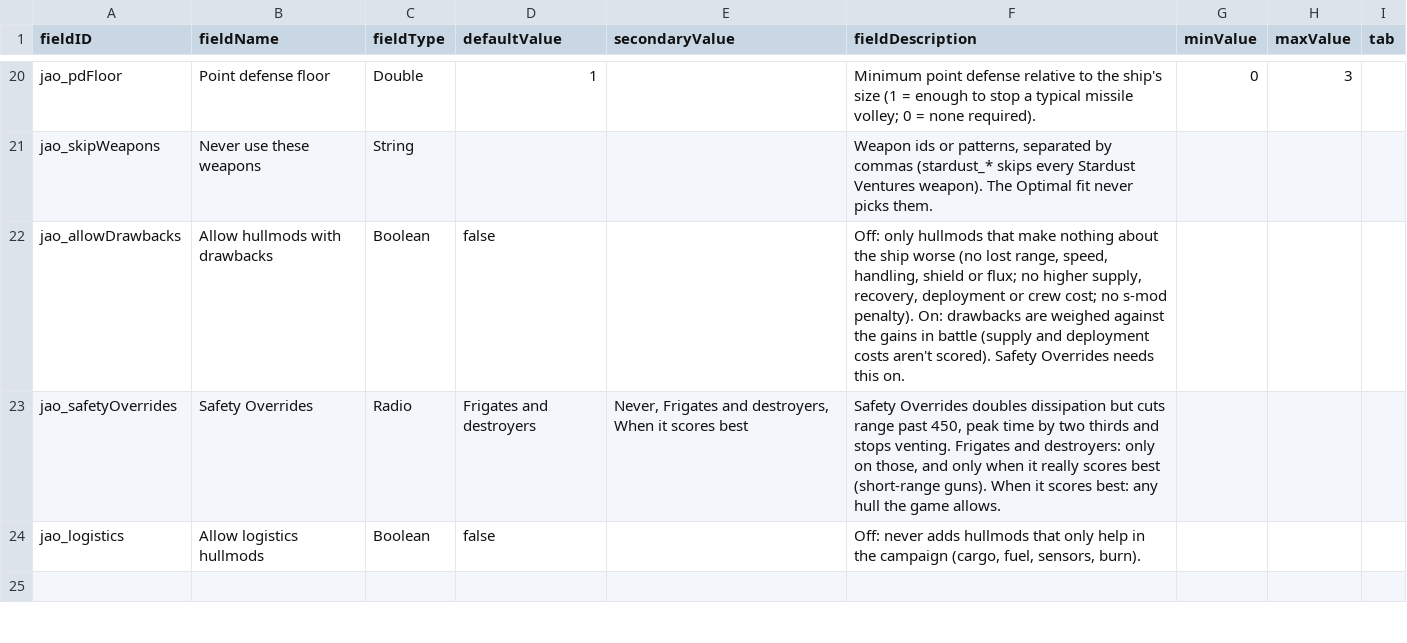
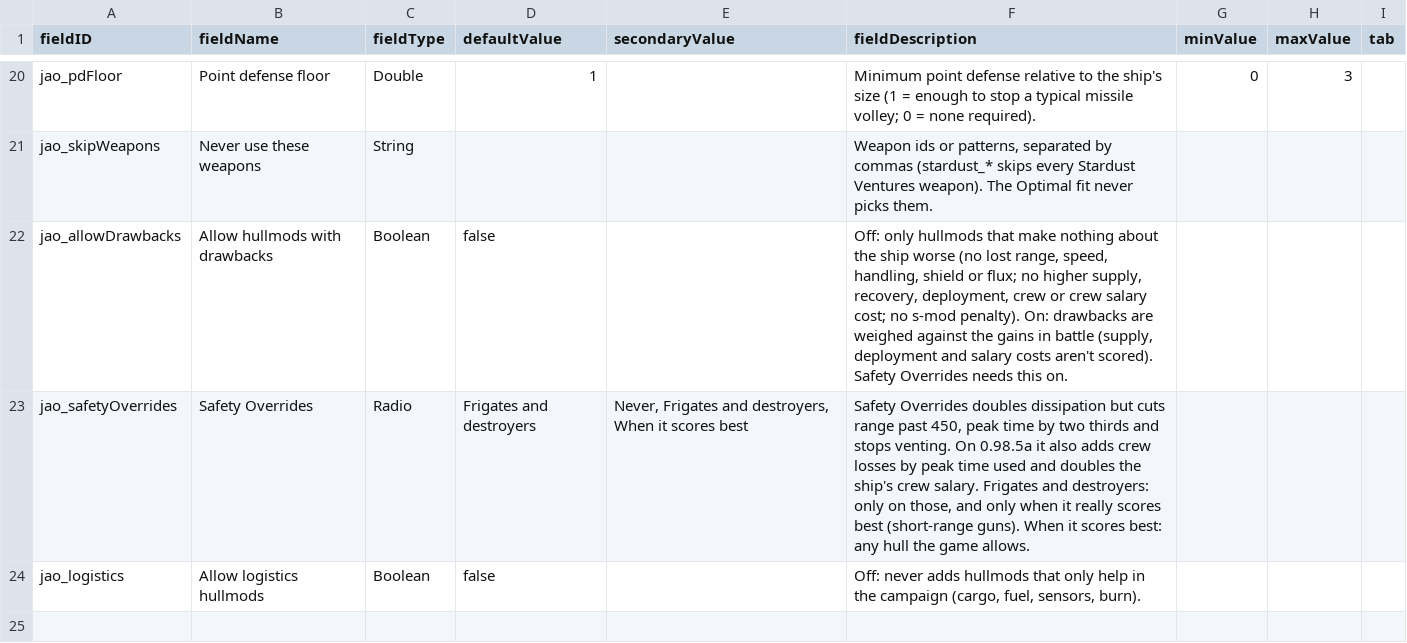
Before and after one commit to Mjolniar/auto-outfitting, a CSV file: data/config/LunaSettings.csv, drawn as a sheet; only a part is shown, gaps mark what is left out.

```diff
--- a/data/config/LunaSettings.csv
+++ b/data/config/LunaSettings.csv
@@ -21,4 +21,4 @@ jao_pdFloor,Point defense floor,Double,1,,"Minimum point defense relative to the
 jao_skipWeapons,Never use these weapons,String,,,"Weapon ids or patterns, separated by commas (stardust_* skips every Stardust Ventures weapon). The Optimal fit never picks them.",,,
-jao_allowDrawbacks,Allow hullmods with drawbacks,Boolean,false,,"Off: only hullmods that make nothing about the ship worse (no lost range, speed, handling, shield or flux; no higher supply, recovery, deployment or crew cost; no s-mod penalty). On: drawbacks are weighed against the gains in battle (supply and deployment costs aren't scored). Safety Overrides needs this on.",,,
-jao_safetyOverrides,Safety Overrides,Radio,Frigates and destroyers,"Never, Frigates and destroyers, When it scores best","Safety Overrides doubles dissipation but cuts range past 450, peak time by two thirds and stops venting. Frigates and destroyers: only on those, and only when it really scores best (short-range guns). When it scores best: any hull the game allows.",,,
+jao_allowDrawbacks,Allow hullmods with drawbacks,Boolean,false,,"Off: only hullmods that make nothing about the ship worse (no lost range, speed, handling, shield or flux; no higher supply, recovery, deployment, crew or crew salary cost; no s-mod penalty). On: drawbacks are weighed against the gains in battle (supply, deployment and salary costs aren't scored). Safety Overrides needs this on.",,,
+jao_safetyOverrides,Safety Overrides,Radio,Frigates and destroyers,"Never, Frigates and destroyers, When it scores best","Safety Overrides doubles dissipation but cuts range past 450, peak time by two thirds and stops venting. On 0.98.5a it also adds crew losses by peak time used and doubles the ship's crew salary. Frigates and destroyers: only on those, and only when it really scores best (short-range guns). When it scores best: any hull the game allows.",,,
 jao_logistics,Allow logistics hullmods,Boolean,false,,"Off: never adds hullmods that only help in the campaign (cargo, fuel, sensors, burn).",,,
```
Also changed, not shown: data/config/jao_hullmods.csv, 8 other files.
